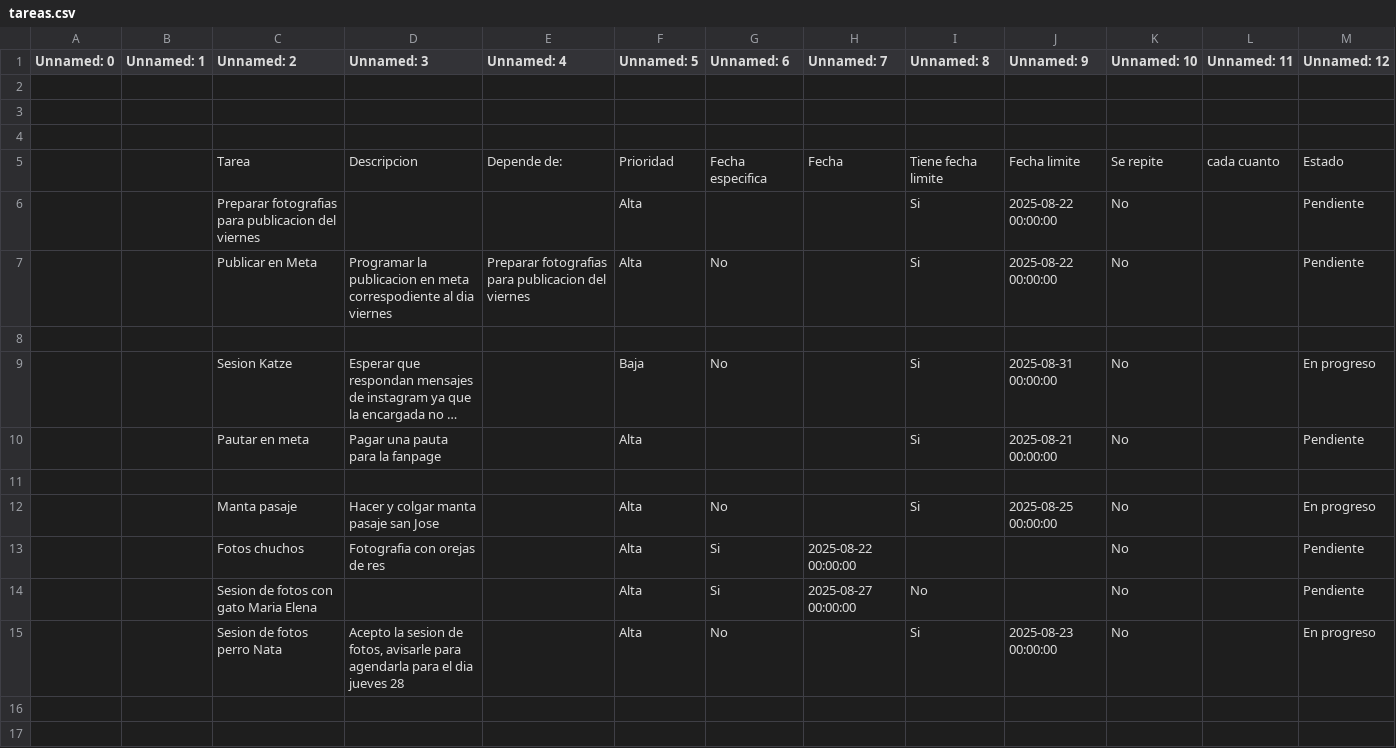
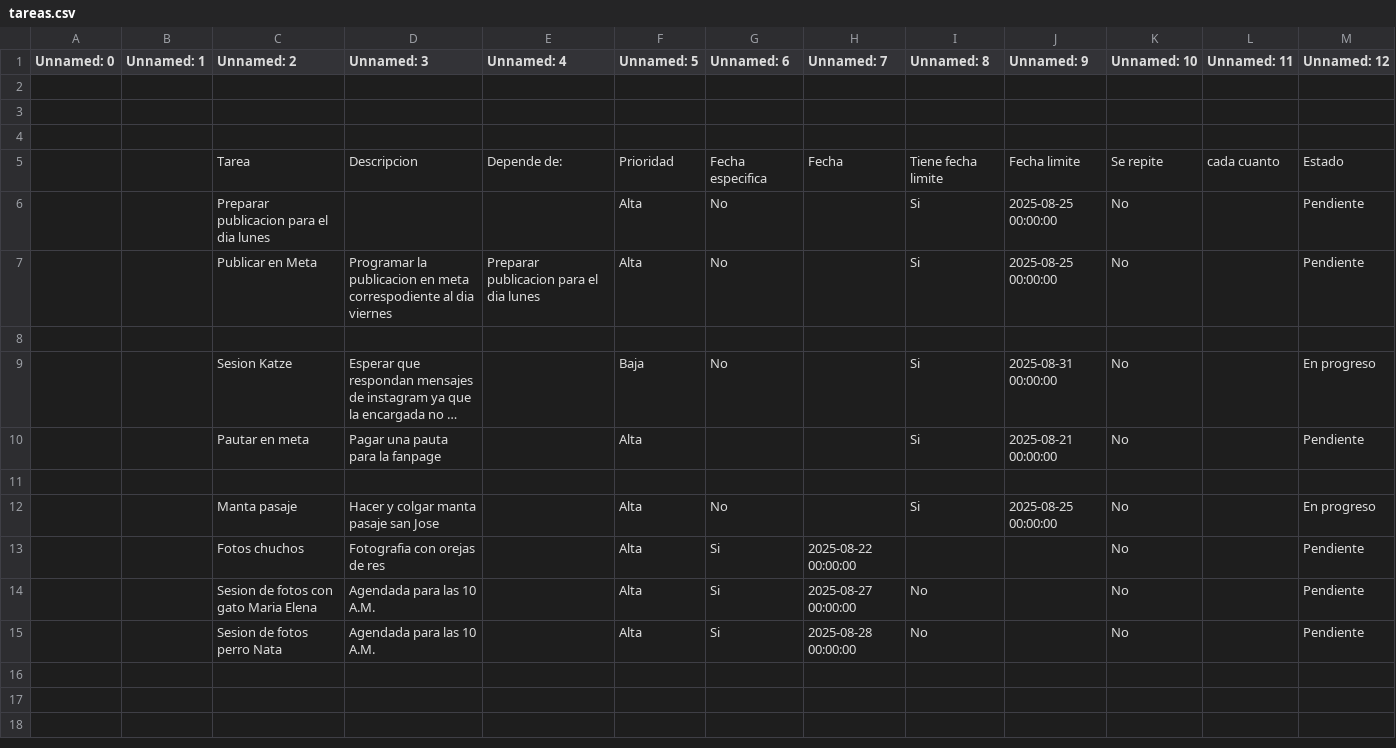
Before and after one commit to lordgarrobo-cpu/ToDoListUpdater, a CSV file: data/tareas.csv, drawn as a sheet; only a part is shown; the shorter side is filled out with more unchanged rows; long unchanged cells end in ….

```diff
--- a/data/tareas.csv
+++ b/data/tareas.csv
@@ -5,4 +5,4 @@ Unnamed: 0,Unnamed: 1,Unnamed: 2,Unnamed: 3,Unnamed: 4,Unnamed: 5,Unnamed: 6,Unn
 ,,Tarea,Descripcion,Depende de:,Prioridad,Fecha especifica,Fecha,Tiene fecha limite,Fecha limite,Se repite,cada cuanto,Estado
-,,Preparar fotografias para publicacion del viernes,,,Alta,,,Si,2025-08-22 00:00:00,No,,Pendiente
-,,Publicar en Meta,Programar la publicacion en meta correspodiente al dia viernes,Preparar fotografias para publicacion del viernes,Alta,No,,Si,2025-08-22 00:00:00,No,,Pendiente
+,,Preparar publicacion para el dia lunes,,,Alta,No,,Si,2025-08-25 00:00:00,No,,Pendiente
+,,Publicar en Meta,Programar la publicacion en meta correspodiente al dia viernes,Preparar publicacion para el dia lunes,Alta,No,,Si,2025-08-25 00:00:00,No,,Pendiente
 ,,,,,,,,,,,,
@@ -13,4 +13,4 @@ Unnamed: 0,Unnamed: 1,Unnamed: 2,Unnamed: 3,Unnamed: 4,Unnamed: 5,Unnamed: 6,Unn
 ,,Fotos chuchos,Fotografia con orejas de res,,Alta,Si,2025-08-22 00:00:00,,,No,,Pendiente
-,,Sesion de fotos con gato Maria Elena,,,Alta,Si,2025-08-27 00:00:00,No,,No,,Pendiente
-,,Sesion de fotos perro Nata,"Acepto la sesion de fotos,  avisarle para agendarla para el dia jueves 28",,Alta,No,,Si,2025-08-23 00:00:00,No,,En progreso
+,,Sesion de fotos con gato Maria Elena,Agendada para las 10 A.M.,,Alta,Si,2025-08-27 00:00:00,No,,No,,Pendiente
+,,Sesion de fotos perro Nata,Agendada para las 10 A.M.,,Alta,Si,2025-08-28 00:00:00,No,,No,,Pendiente
 ,,,,,,,,,,,,
```
Also changed, not shown: 1 other file.
